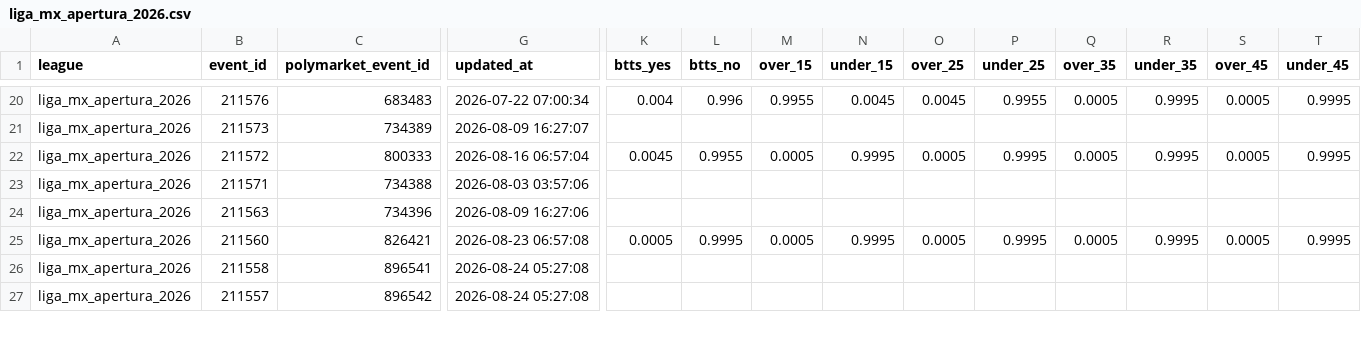
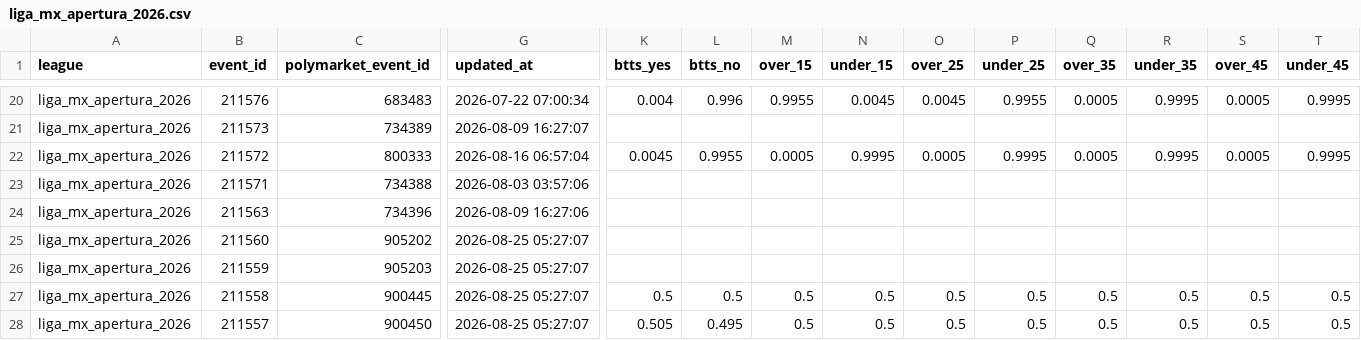
Before and after one commit to aimidas1/Polymarket_data, a CSV file: liga_mx_apertura_2026.csv, drawn as a sheet; only a part is shown, gaps mark what is left out; addresses are those after the commit; rows hold the shown columns only; the diff covers the shown part only; the diff names each change by its address in the sheet, - before the commit and + after, or states it on an @@ line.

```diff
--- a/liga_mx_apertura_2026.csv
+++ b/liga_mx_apertura_2026.csv
-C25 (polymarket_event_id): 826421
+C25 (polymarket_event_id): 905202
-G25 (updated_at): 2026-08-23 06:57:08
+G25 (updated_at): 2026-08-25 05:27:07
-K25 (btts_yes): 0.0005
+K25 (btts_yes): (empty)
-L25 (btts_no): 0.9995
+L25 (btts_no): (empty)
-M25 (over_15): 0.0005
+M25 (over_15): (empty)
-N25 (under_15): 0.9995
+N25 (under_15): (empty)
-O25 (over_25): 0.0005
+O25 (over_25): (empty)
-P25 (under_25): 0.9995
+P25 (under_25): (empty)
-Q25 (over_35): 0.0005
+Q25 (over_35): (empty)
-R25 (under_35): 0.9995
+R25 (under_35): (empty)
-S25 (over_45): 0.0005
+S25 (over_45): (empty)
-T25 (under_45): 0.9995
+T25 (under_45): (empty)
+row 26: liga_mx_apertura_2026 | 211559 | 905203 | 2026-08-25 05:27:07
-C27 (polymarket_event_id): 896541
+C27 (polymarket_event_id): 900445
-G27:G28 (updated_at): 2026-08-24 05:27:08
+G27:G28 (updated_at): 2026-08-25 05:27:07
-K27 (btts_yes): (empty)
+K27 (btts_yes): 0.5
-L27 (btts_no): (empty)
+L27 (btts_no): 0.5
-M27:M28 (over_15): (empty)
+M27:M28 (over_15): 0.5
-N27:N28 (under_15): (empty)
+N27:N28 (under_15): 0.5
-O27:O28 (over_25): (empty)
+O27:O28 (over_25): 0.5
-P27:P28 (under_25): (empty)
+P27:P28 (under_25): 0.5
-Q27:Q28 (over_35): (empty)
+Q27:Q28 (over_35): 0.5
-R27:R28 (under_35): (empty)
+R27:R28 (under_35): 0.5
-S27:S28 (over_45): (empty)
+S27:S28 (over_45): 0.5
-T27:T28 (under_45): (empty)
+T27:T28 (under_45): 0.5
-C28 (polymarket_event_id): 896542
+C28 (polymarket_event_id): 900450
-K28 (btts_yes): (empty)
+K28 (btts_yes): 0.505
-L28 (btts_no): (empty)
+L28 (btts_no): 0.495
```
Also changed, not shown: 121 edited cells elsewhere in this file, brasileirao_serie_a_2026.csv, mls_2026.csv, 2 other files.
